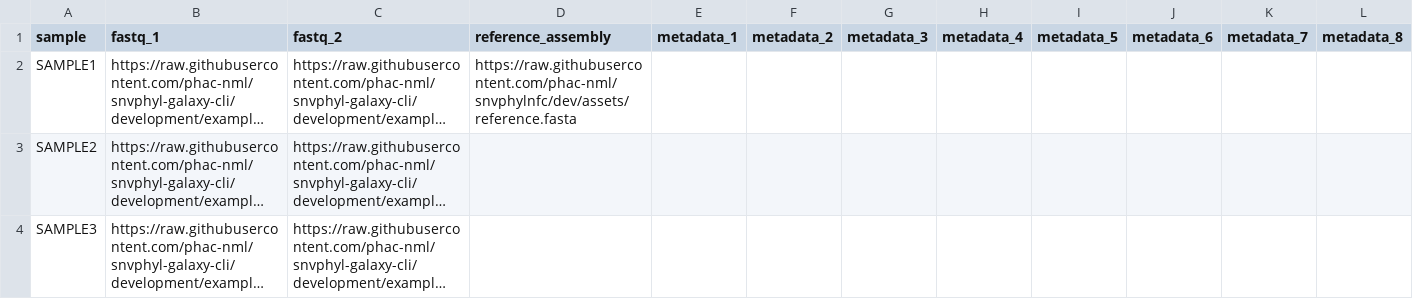
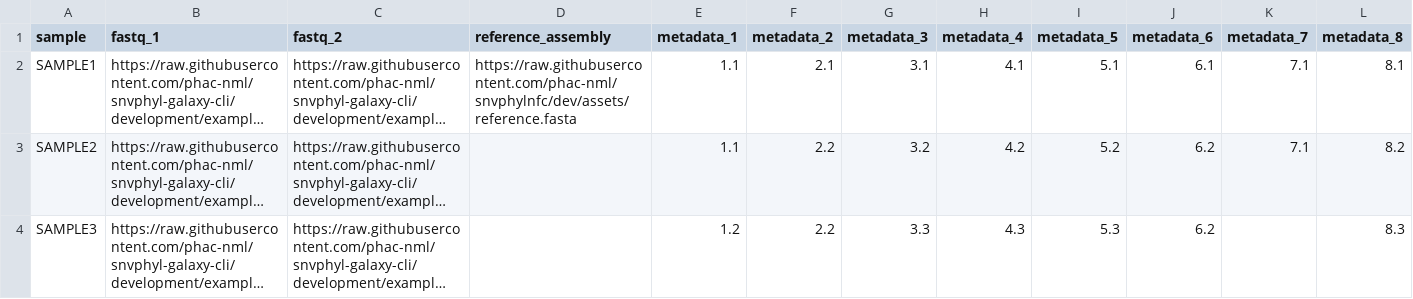
Before and after one commit to phac-nml/snvphylnfc, a CSV file: assets/samplesheet.csv, drawn as a sheet; long unchanged cells end in …; the diff names each change by its address in the sheet, - before the commit and + after, or states it on an @@ line.

Commit message:
Update assets/samplesheet to include metadata and revise the test input path.

```diff
--- a/assets/samplesheet.csv
+++ b/assets/samplesheet.csv
-E2:E3 (metadata_1): (empty)
+E2:E3 (metadata_1): 1.1
-F2 (metadata_2): (empty)
+F2 (metadata_2): 2.1
-G2 (metadata_3): (empty)
+G2 (metadata_3): 3.1
-H2 (metadata_4): (empty)
+H2 (metadata_4): 4.1
-I2 (metadata_5): (empty)
+I2 (metadata_5): 5.1
-J2 (metadata_6): (empty)
+J2 (metadata_6): 6.1
-K2:K3 (metadata_7): (empty)
+K2:K3 (metadata_7): 7.1
-L2 (metadata_8): (empty)
+L2 (metadata_8): 8.1
-F3:F4 (metadata_2): (empty)
+F3:F4 (metadata_2): 2.2
-G3 (metadata_3): (empty)
+G3 (metadata_3): 3.2
-H3 (metadata_4): (empty)
+H3 (metadata_4): 4.2
-I3 (metadata_5): (empty)
+I3 (metadata_5): 5.2
-J3:J4 (metadata_6): (empty)
+J3:J4 (metadata_6): 6.2
-L3 (metadata_8): (empty)
+L3 (metadata_8): 8.2
-E4 (metadata_1): (empty)
+E4 (metadata_1): 1.2
-G4 (metadata_3): (empty)
+G4 (metadata_3): 3.3
-H4 (metadata_4): (empty)
+H4 (metadata_4): 4.3
-I4 (metadata_5): (empty)
+I4 (metadata_5): 5.3
-L4 (metadata_8): (empty)
+L4 (metadata_8): 8.3
```
Also changed, not shown: 1 other file.
